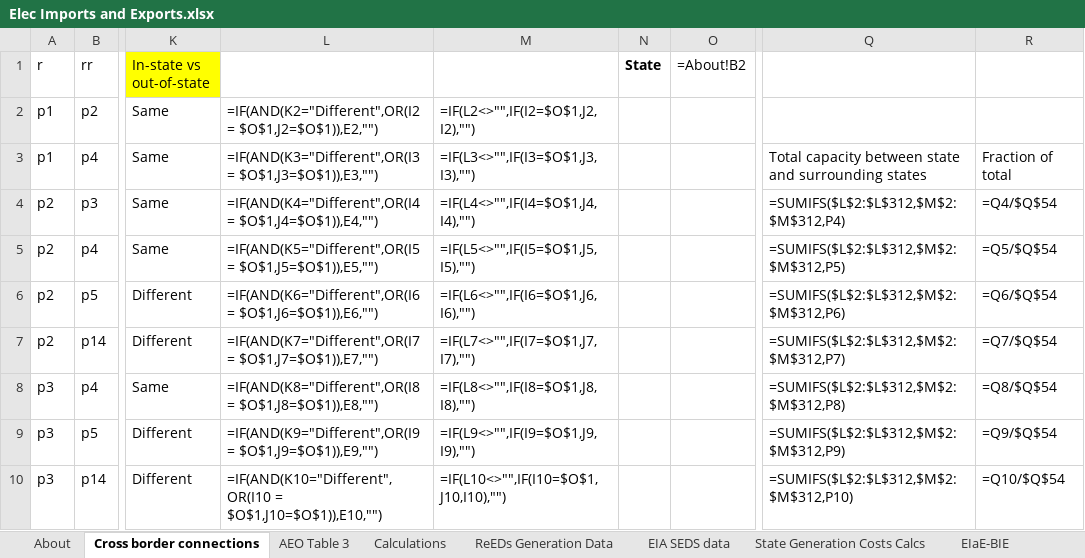
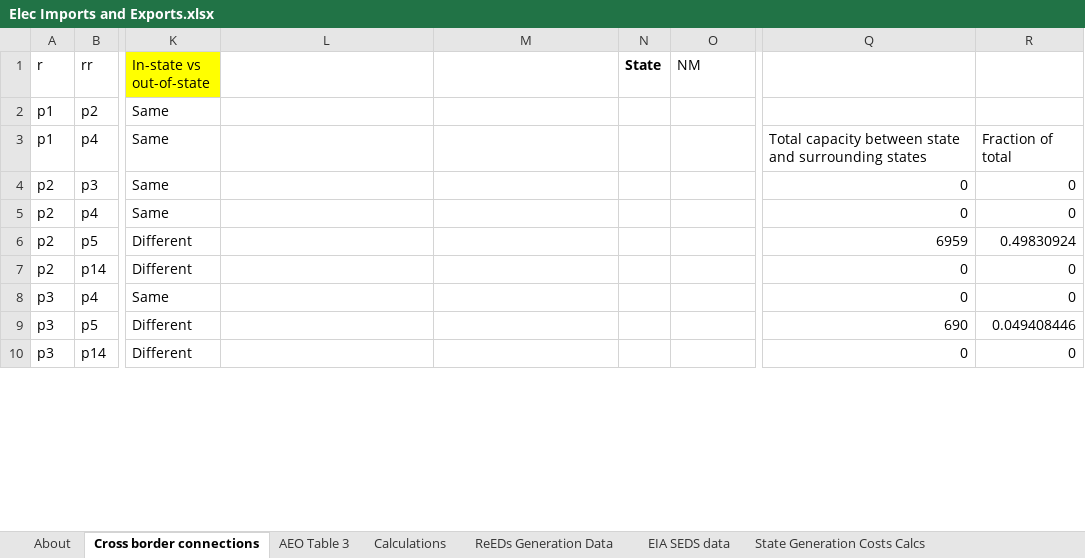
Before and after one commit to EnergyInnovation/eps-newmexico, an Excel workbook: InputData/elec/EIaE/Elec Imports and Exports.xlsx, sheet Cross border connections, drawn as a sheet; only a part is shown, gaps mark what is left out; values as stored, in another font and other column widths than the file's, no borders; formulas without a stored value are shown as written; the diff covers the shown part only; the diff names each change by its address in the sheet, - before the commit and + after, or states it on an @@ line.

```diff
--- a/InputData/elec/EIaE/Elec Imports and Exports.xlsx (sheet Cross border connections)
+++ b/InputData/elec/EIaE/Elec Imports and Exports.xlsx (sheet Cross border connections)
-O1: =About!B2
+O1: NM
-L2: =IF(AND(K2="Different",OR(I2 = $O$1,J2=$O$1)),E2,"")
+L2: (empty)
-M2: =IF(L2<>"",IF(I2=$O$1,J2,I2),"")
+M2: (empty)
-L3: =IF(AND(K3="Different",OR(I3 = $O$1,J3=$O$1)),E3,"")
+L3: (empty)
-M3: =IF(L3<>"",IF(I3=$O$1,J3,I3),"")
+M3: (empty)
-L4: =IF(AND(K4="Different",OR(I4 = $O$1,J4=$O$1)),E4,"")
+L4: (empty)
-M4: =IF(L4<>"",IF(I4=$O$1,J4,I4),"")
+M4: (empty)
-Q4: =SUMIFS($L$2:$L$312,$M$2:$M$312,P4)
+Q4: 0
-R4: =Q4/$Q$54
+R4: 0
-L5: =IF(AND(K5="Different",OR(I5 = $O$1,J5=$O$1)),E5,"")
+L5: (empty)
-M5: =IF(L5<>"",IF(I5=$O$1,J5,I5),"")
+M5: (empty)
-Q5: =SUMIFS($L$2:$L$312,$M$2:$M$312,P5)
+Q5: 0
-R5: =Q5/$Q$54
+R5: 0
-L6: =IF(AND(K6="Different",OR(I6 = $O$1,J6=$O$1)),E6,"")
+L6: (empty)
-M6: =IF(L6<>"",IF(I6=$O$1,J6,I6),"")
+M6: (empty)
-Q6: =SUMIFS($L$2:$L$312,$M$2:$M$312,P6)
+Q6: 6959
-R6: =Q6/$Q$54
+R6: 0.49830924
-L7: =IF(AND(K7="Different",OR(I7 = $O$1,J7=$O$1)),E7,"")
+L7: (empty)
-M7: =IF(L7<>"",IF(I7=$O$1,J7,I7),"")
+M7: (empty)
-Q7: =SUMIFS($L$2:$L$312,$M$2:$M$312,P7)
+Q7: 0
-R7: =Q7/$Q$54
+R7: 0
-L8: =IF(AND(K8="Different",OR(I8 = $O$1,J8=$O$1)),E8,"")
+L8: (empty)
-M8: =IF(L8<>"",IF(I8=$O$1,J8,I8),"")
+M8: (empty)
-Q8: =SUMIFS($L$2:$L$312,$M$2:$M$312,P8)
+Q8: 0
-R8: =Q8/$Q$54
+R8: 0
-L9: =IF(AND(K9="Different",OR(I9 = $O$1,J9=$O$1)),E9,"")
+L9: (empty)
-M9: =IF(L9<>"",IF(I9=$O$1,J9,I9),"")
+M9: (empty)
-Q9: =SUMIFS($L$2:$L$312,$M$2:$M$312,P9)
+Q9: 690
-R9: =Q9/$Q$54
+R9: 0.049408446
-L10: =IF(AND(K10="Different",OR(I10 = $O$1,J10=$O$1)),E10,"")
+L10: (empty)
-M10: =IF(L10<>"",IF(I10=$O$1,J10,I10),"")
+M10: (empty)
-Q10: =SUMIFS($L$2:$L$312,$M$2:$M$312,P10)
+Q10: 0
-R10: =Q10/$Q$54
+R10: 0
```
Also changed, not shown: 693 edited cells elsewhere in this sheet, sheet ReEDs Generation Data, sheet State Generation Costs Calcs, sheet Calculations, sheet EIaE-BIE, sheet EIA SEDS data, sheet EIaE-BEE, 3 more sheets, other sheet tabs, InputData/indst/BIFUbC/BAU Industrial Fuel Use before CCS.xlsx, 3 other files.
